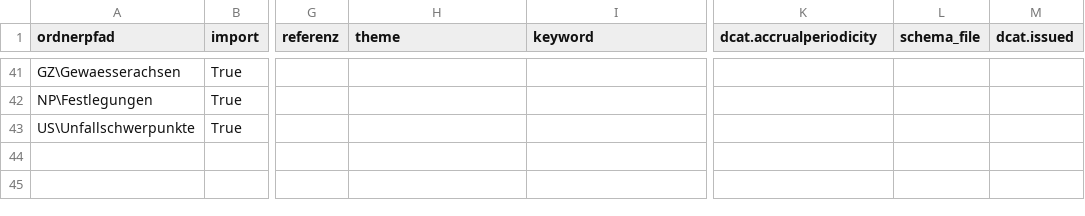
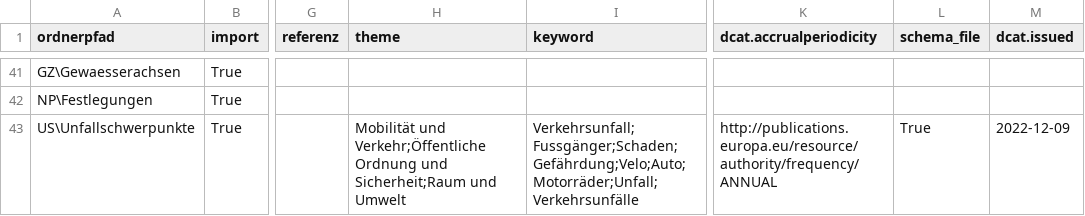
Before and after one commit to opendatabs/data-processing, a CSV file: gva_geodatenshop/Metadata.csv, drawn as a sheet; only a part is shown, gaps mark what is left out; the diff names each change by its address in the sheet, - before the commit and + after, or states it on an @@ line.

Commit message:
Add metadata and shemafile for Unfallschwerpunkte

```diff
--- a/gva_geodatenshop/Metadata.csv
+++ b/gva_geodatenshop/Metadata.csv
-H43 (theme): (empty)
+H43 (theme): Mobilität und Verkehr;Öffentliche Ordnung und Sicherheit;Raum und Umwelt
-I43 (keyword): (empty)
+I43 (keyword): Verkehrsunfall;Fussgänger;Schaden;Gefährdung;Velo;Auto;Motorräder;Unfall;Verkehrsunfälle
-K43 (dcat.accrualperiodicity): (empty)
+K43 (dcat.accrualperiodicity): http://publications.europa.eu/resource/authority/frequency/ANNUAL
-L43 (schema_file): (empty)
+L43 (schema_file): True
-M43 (dcat.issued): (empty)
+M43 (dcat.issued): 2022-12-09
```
Also changed, not shown: 1 other file.
